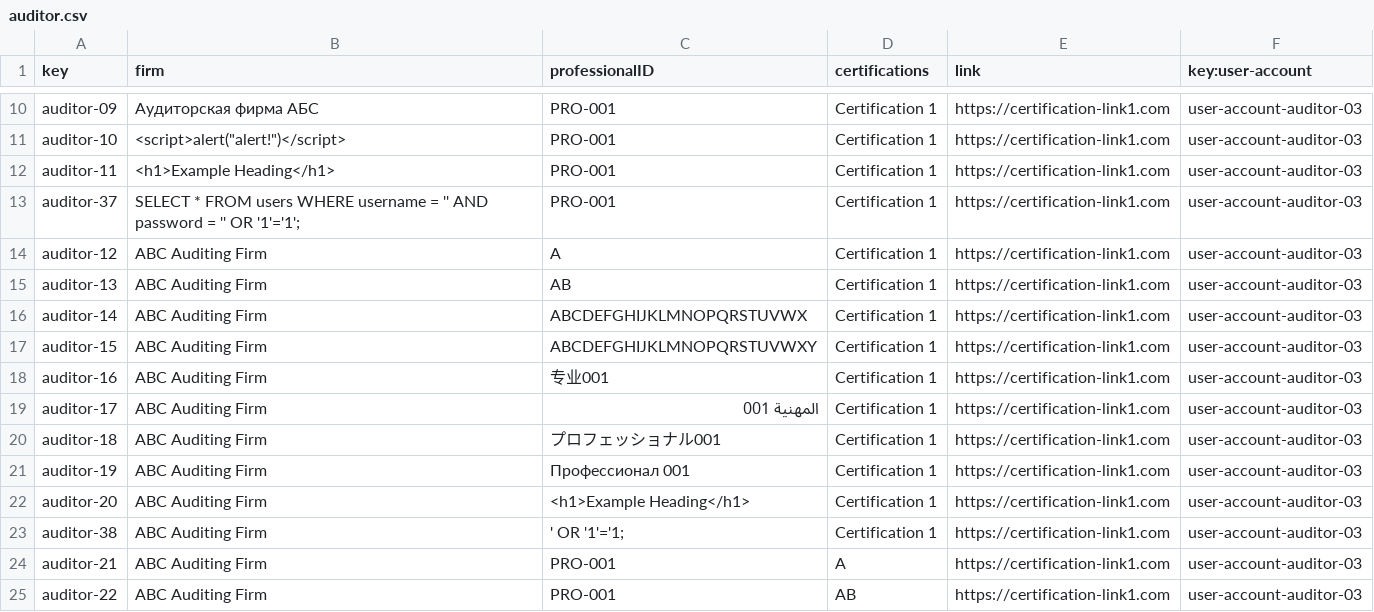
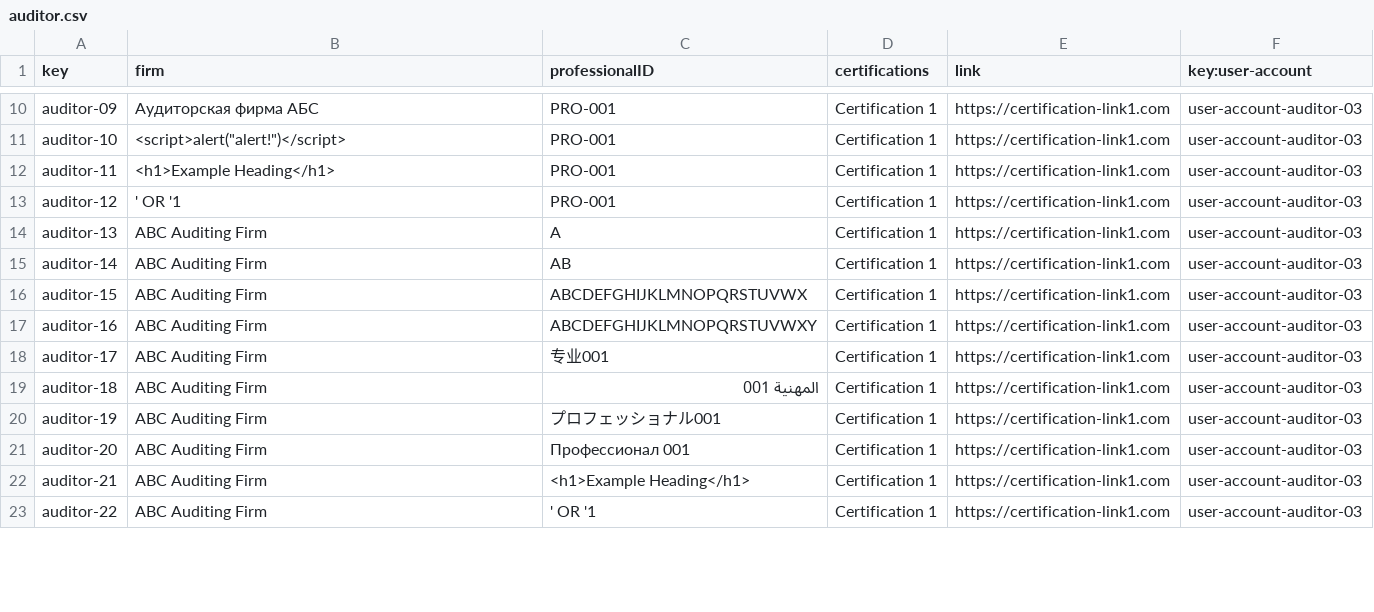
Before and after one commit to rafcasceb/Acme-SF-D04, a CSV file: src/main/webapp/WEB-INF/resources/sample-data/auditor.csv, drawn as a sheet; only a part is shown, gaps mark what is left out; the diff covers the shown part only.

```diff
--- a/src/main/webapp/WEB-INF/resources/sample-data/auditor.csv
+++ b/src/main/webapp/WEB-INF/resources/sample-data/auditor.csv
@@ -12,14 +12,12 @@ auditor-10,"<script>alert(""alert!"")</script>",PRO-001,Certification 1,https://
 auditor-11,<h1>Example Heading</h1>,PRO-001,Certification 1,https://certification-link1.com,user-account-auditor-03
-auditor-37,SELECT * FROM users WHERE username = '' AND password = '' OR '1'='1';,PRO-001,Certification 1,https://certification-link1.com,user-account-auditor-03
-auditor-12,ABC Auditing Firm,A,Certification 1,https://certification-link1.com,user-account-auditor-03
-auditor-13,ABC Auditing Firm,AB,Certification 1,https://certification-link1.com,user-account-auditor-03
-auditor-14,ABC Auditing Firm,ABCDEFGHIJKLMNOPQRSTUVWX,Certification 1,https://certification-link1.com,user-account-auditor-03
-auditor-15,ABC Auditing Firm,ABCDEFGHIJKLMNOPQRSTUVWXY,Certification 1,https://certification-link1.com,user-account-auditor-03
-auditor-16,ABC Auditing Firm,专业001,Certification 1,https://certification-link1.com,user-account-auditor-03
-auditor-17,ABC Auditing Firm,المهنية 001,Certification 1,https://certification-link1.com,user-account-auditor-03
-auditor-18,ABC Auditing Firm,プロフェッショナル001,Certification 1,https://certification-link1.com,user-account-auditor-03
-auditor-19,ABC Auditing Firm,Профессионал 001,Certification 1,https://certification-link1.com,user-account-auditor-03
-auditor-20,ABC Auditing Firm,<h1>Example Heading</h1>,Certification 1,https://certification-link1.com,user-account-auditor-03
-auditor-38,ABC Auditing Firm,' OR '1'='1;,Certification 1,https://certification-link1.com,user-account-auditor-03
-auditor-21,ABC Auditing Firm,PRO-001,A,https://certification-link1.com,user-account-auditor-03
-auditor-22,ABC Auditing Firm,PRO-001,AB,https://certification-link1.com,user-account-auditor-03
+auditor-12,' OR '1,PRO-001,Certification 1,https://certification-link1.com,user-account-auditor-03
+auditor-13,ABC Auditing Firm,A,Certification 1,https://certification-link1.com,user-account-auditor-03
+auditor-14,ABC Auditing Firm,AB,Certification 1,https://certification-link1.com,user-account-auditor-03
+auditor-15,ABC Auditing Firm,ABCDEFGHIJKLMNOPQRSTUVWX,Certification 1,https://certification-link1.com,user-account-auditor-03
+auditor-16,ABC Auditing Firm,ABCDEFGHIJKLMNOPQRSTUVWXY,Certification 1,https://certification-link1.com,user-account-auditor-03
+auditor-17,ABC Auditing Firm,专业001,Certification 1,https://certification-link1.com,user-account-auditor-03
+auditor-18,ABC Auditing Firm,المهنية 001,Certification 1,https://certification-link1.com,user-account-auditor-03
+auditor-19,ABC Auditing Firm,プロフェッショナル001,Certification 1,https://certification-link1.com,user-account-auditor-03
+auditor-20,ABC Auditing Firm,Профессионал 001,Certification 1,https://certification-link1.com,user-account-auditor-03
+auditor-21,ABC Auditing Firm,<h1>Example Heading</h1>,Certification 1,https://certification-link1.com,user-account-auditor-03
+auditor-22,ABC Auditing Firm,' OR '1,Certification 1,https://certification-link1.com,user-account-auditor-03
```
Also changed, not shown: 5 added rows, 1 removed row and 17 edited cells elsewhere in this file, src/main/webapp/WEB-INF/resources/sample-data/audit-record.csv, src/main/webapp/WEB-INF/resources/sample-data/claim.csv, 6 other files.
